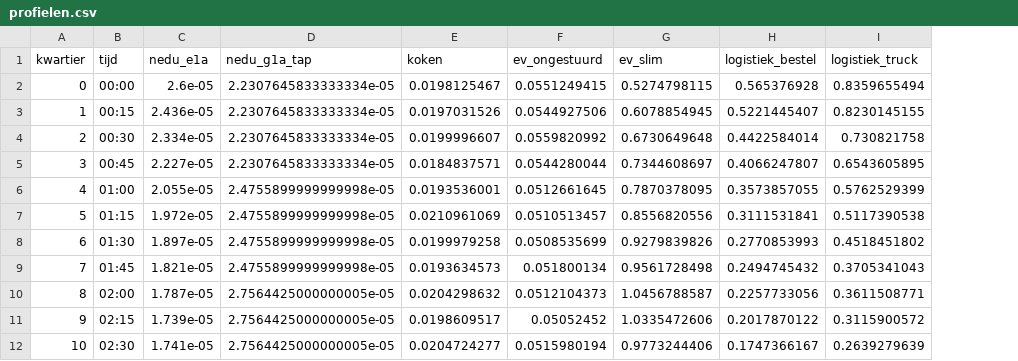
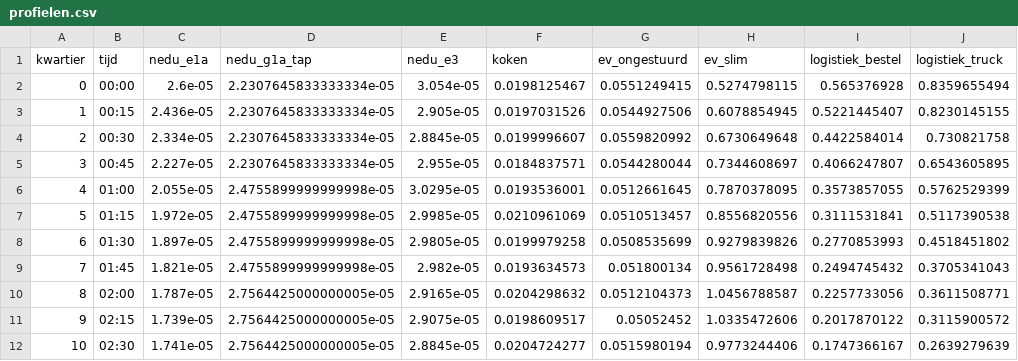
Before and after one commit to ottofabius-krachtwerk/netbelasting-oegstgeest, a CSV file: data/mock/profielen.csv, drawn as a sheet; only a part is shown; the diff names each change by its address in the sheet, - before the commit and + after, or states it on an @@ line.

```diff
--- a/data/mock/profielen.csv
+++ b/data/mock/profielen.csv
+column E (nedu_e3), rows 2-12: 3.054e-05 | 2.905e-05 | 2.8845e-05 | 2.955e-05 | 3.0295e-05 | 2.9985e-05 | 2.9805e-05 | 2.982e-05 | 2.9165e-05 | 2.9075e-05 | 2.8845e-05
```
Also changed, not shown: data/mock/buurten.csv, data/mock/parameters.csv, 20 other files.
